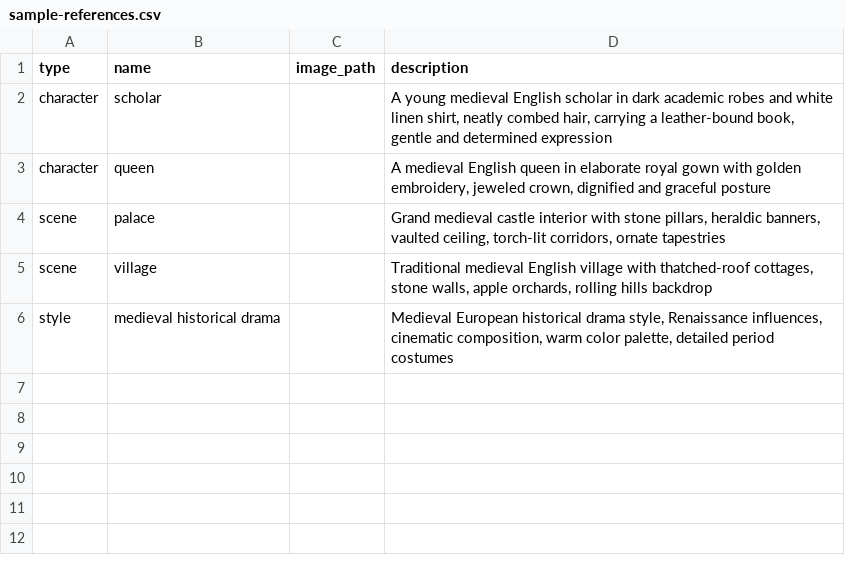
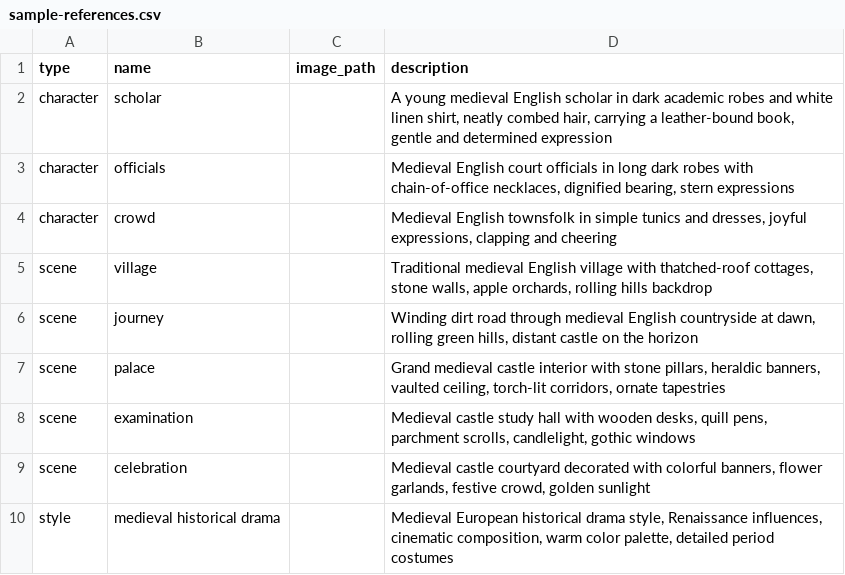
Before and after one commit to touchizen/touchizen.github.io, a CSV file: guide/en/autoflowcut/samples/sample-references.csv, drawn as a sheet.

```diff
--- a/guide/en/autoflowcut/samples/sample-references.csv
+++ b/guide/en/autoflowcut/samples/sample-references.csv
@@ -2,5 +2,9 @@ type,name,image_path,description
 character,scholar,,"A young medieval English scholar in dark academic robes and white linen shirt, neatly combed hair, carrying a leather-bound book, gentle and determined expression"
-character,queen,,"A medieval English queen in elaborate royal gown with golden embroidery, jeweled crown, dignified and graceful posture"
+character,officials,,"Medieval English court officials in long dark robes with chain-of-office necklaces, dignified bearing, stern expressions"
+character,crowd,,"Medieval English townsfolk in simple tunics and dresses, joyful expressions, clapping and cheering"
+scene,village,,"Traditional medieval English village with thatched-roof cottages, stone walls, apple orchards, rolling hills backdrop"
+scene,journey,,"Winding dirt road through medieval English countryside at dawn, rolling green hills, distant castle on the horizon"
 scene,palace,,"Grand medieval castle interior with stone pillars, heraldic banners, vaulted ceiling, torch-lit corridors, ornate tapestries"
-scene,village,,"Traditional medieval English village with thatched-roof cottages, stone walls, apple orchards, rolling hills backdrop"
+scene,examination,,"Medieval castle study hall with wooden desks, quill pens, parchment scrolls, candlelight, gothic windows"
+scene,celebration,,"Medieval castle courtyard decorated with colorful banners, flower garlands, festive crowd, golden sunlight"
 style,medieval historical drama,,"Medieval European historical drama style, Renaissance influences, cinematic composition, warm color palette, detailed period costumes"
```
Also changed, not shown: guide/de/autoflowcut/samples/sample-references.csv, guide/ja/autoflowcut/samples/sample-references.csv, 1 other file.
